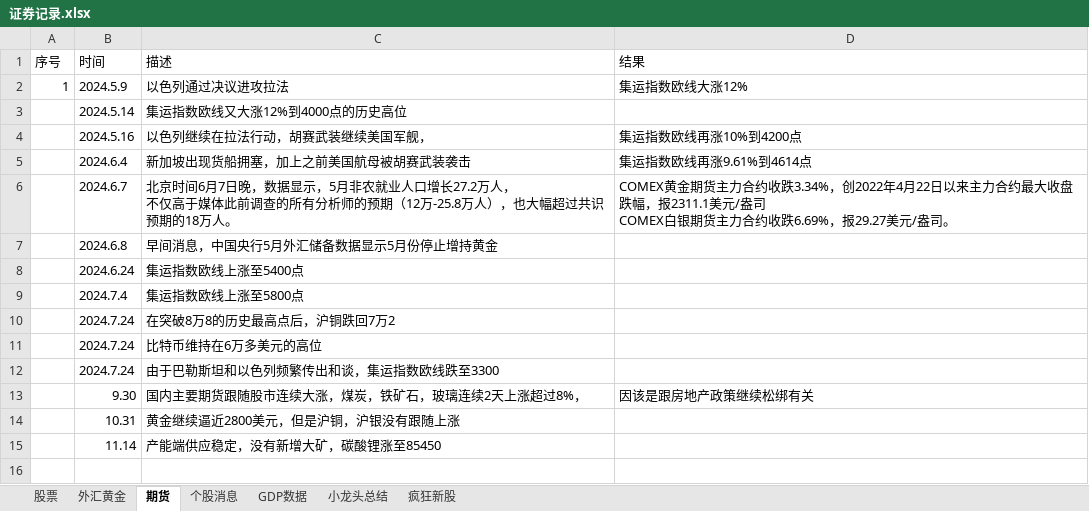
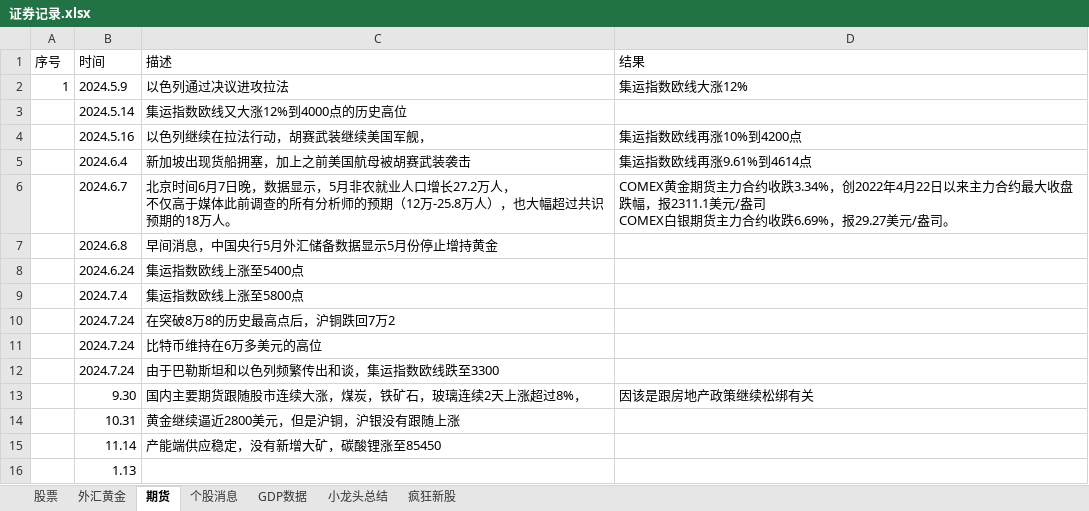
Before and after one commit to namelcx/military_org_new, an Excel workbook: 证券记录.xlsx, sheet 期货, drawn as a sheet; values as stored, in another font and other column widths than the file's, no borders; the diff names each change by its address in the sheet, - before the commit and + after, or states it on an @@ line.

```diff
--- a/证券记录.xlsx (sheet 期货)
+++ b/证券记录.xlsx (sheet 期货)
+row 16:  | 1.13
```
Also changed, not shown: sheet 股票, sheet 外汇黄金.
